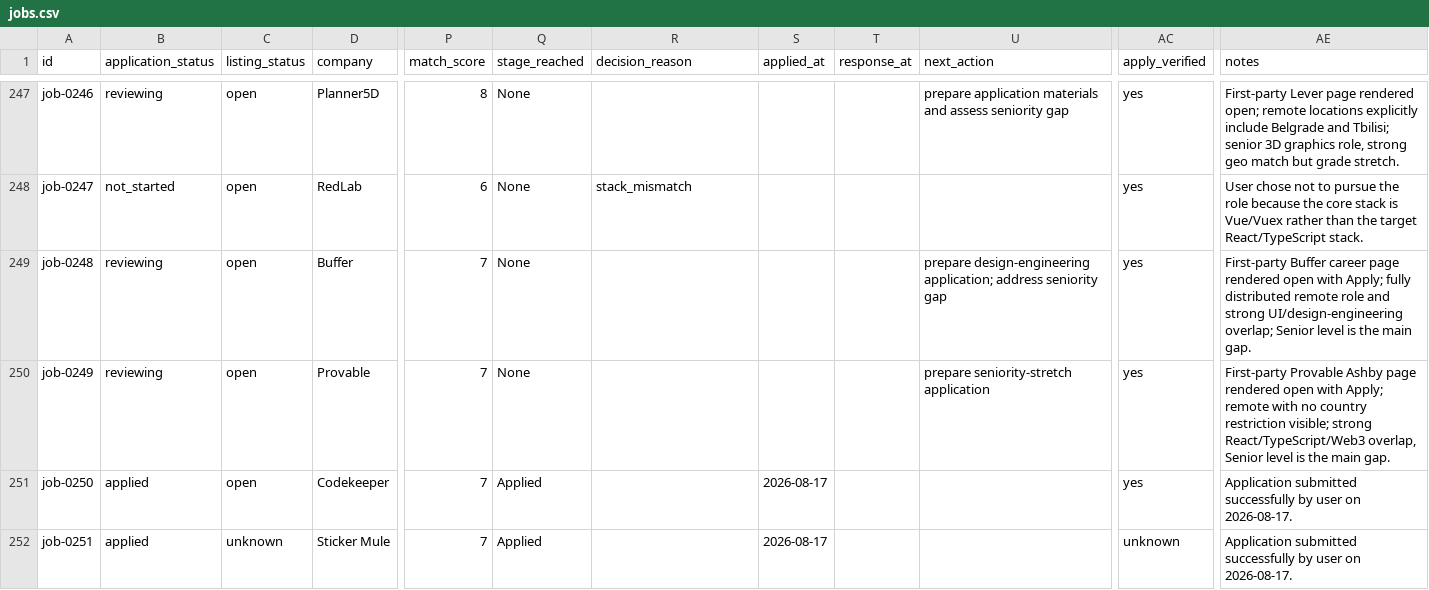
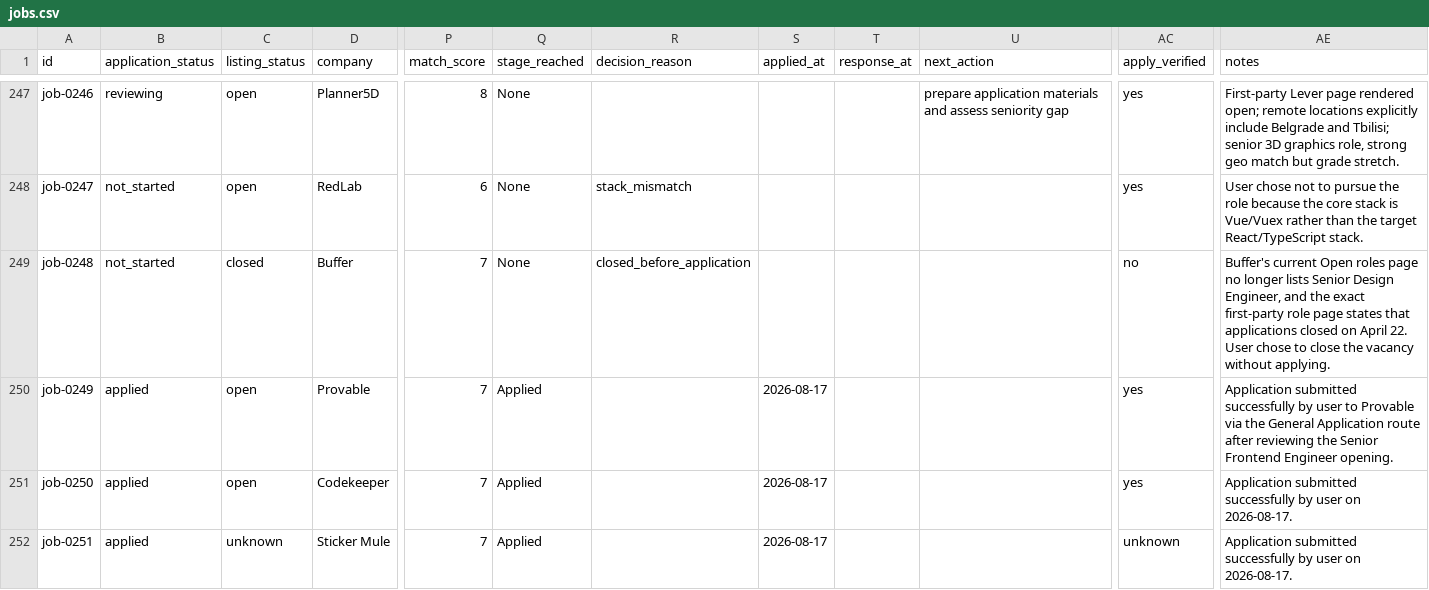
Before and after one commit to stupidkubik/job-searcher, a CSV file: data/jobs.csv, drawn as a sheet; only a part is shown, gaps mark what is left out; the diff names each change by its address in the sheet, - before the commit and + after, or states it on an @@ line.

```diff
--- a/data/jobs.csv
+++ b/data/jobs.csv
-B249 (application_status): reviewing
+B249 (application_status): not_started
-C249 (listing_status): open
+C249 (listing_status): closed
-R249 (decision_reason): (empty)
+R249 (decision_reason): closed_before_application
-U249 (next_action): prepare design-engineering application; address seniority gap
+U249 (next_action): (empty)
-AC249 (apply_verified): yes
+AC249 (apply_verified): no
-AE249 (notes): First-party Buffer career page rendered open with Apply; fully distributed remote role and strong UI/design-engineering overlap; Senior level is the main gap.
+AE249 (notes): Buffer's current Open roles page no longer lists Senior Design Engineer, and the exact first-party role page states that applications closed on April 22. User chose to close the vacancy without applying.
-B250 (application_status): reviewing
+B250 (application_status): applied
-Q250 (stage_reached): None
+Q250 (stage_reached): Applied
-S250 (applied_at): (empty)
+S250 (applied_at): 2026-08-17
-U250 (next_action): prepare seniority-stretch application
+U250 (next_action): (empty)
-AE250 (notes): First-party Provable Ashby page rendered open with Apply; remote with no country restriction visible; strong React/TypeScript/Web3 overlap, Senior level is the main gap.
+AE250 (notes): Application submitted successfully by user to Provable via the General Application route after reviewing the Senior Frontend Engineer opening.
```
Also changed, not shown: 3 other files.
